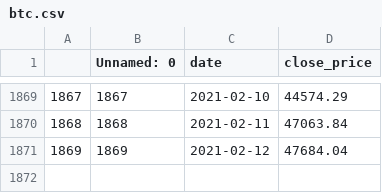
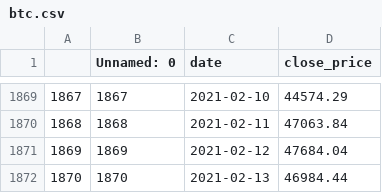
Before and after one commit to benskee/Bitstonker, a CSV file: app/csv/btc.csv, drawn as a sheet; only a part is shown, gaps mark what is left out; the diff names each change by its address in the sheet, - before the commit and + after, or states it on an @@ line.

Commit message:
02-13

```diff
--- a/app/csv/btc.csv
+++ b/app/csv/btc.csv
+row 1872: 1870 | 1870 | 2021-02-13 | 46984.44
```
